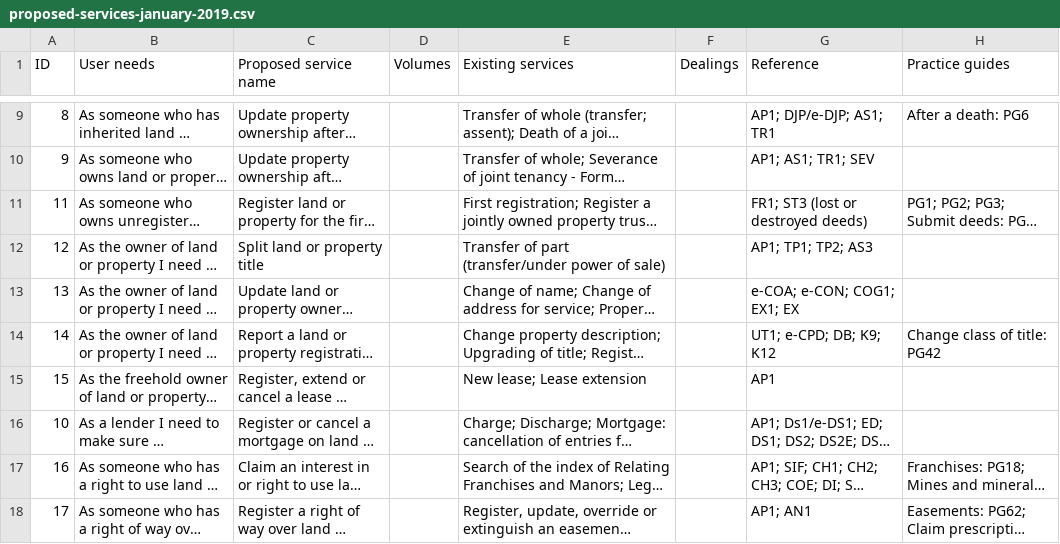
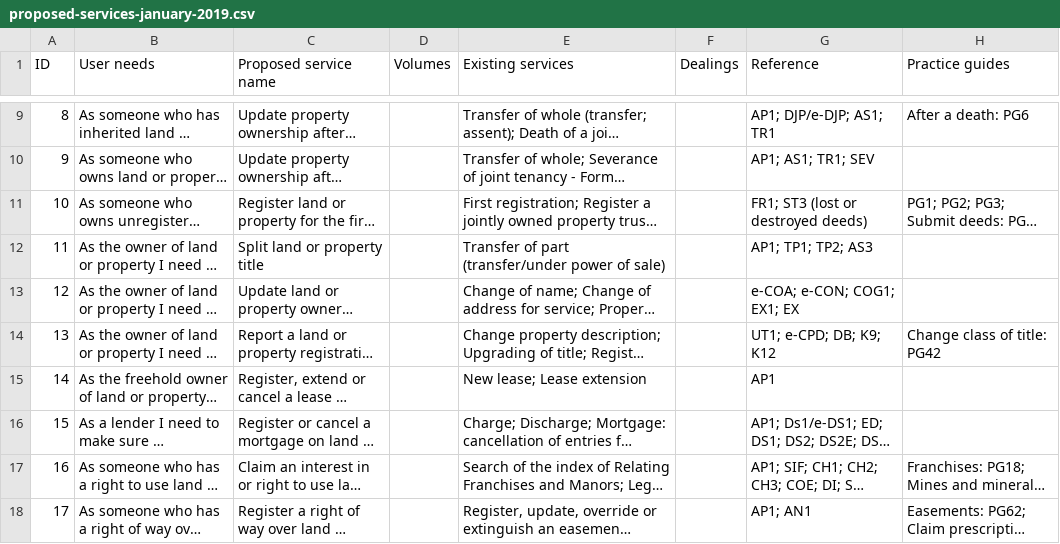
Before and after one commit to sambrierley/hmlr-service-register, a CSV file: proposed-services-january-2019.csv, drawn as a sheet; only a part is shown, gaps mark what is left out; long unchanged cells end in …; the diff names each change by its address in the sheet, - before the commit and + after, or states it on an @@ line.

Commit message:
Update proposed-services-january-2019.csv

```diff
--- a/proposed-services-january-2019.csv
+++ b/proposed-services-january-2019.csv
-A11 (ID): 11
+A11 (ID): 10
-A12 (ID): 12
+A12 (ID): 11
-A13 (ID): 13
+A13 (ID): 12
-A14 (ID): 14
+A14 (ID): 13
-A15 (ID): 15
+A15 (ID): 14
-A16 (ID): 10
+A16 (ID): 15
```
